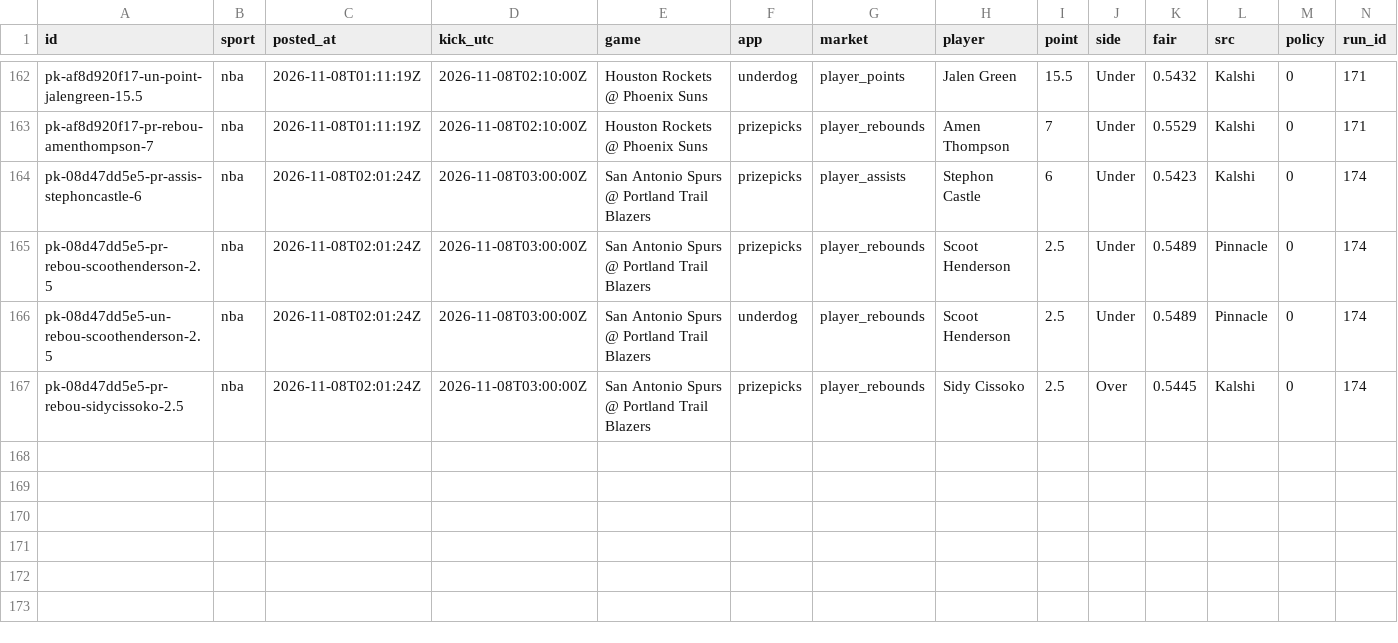
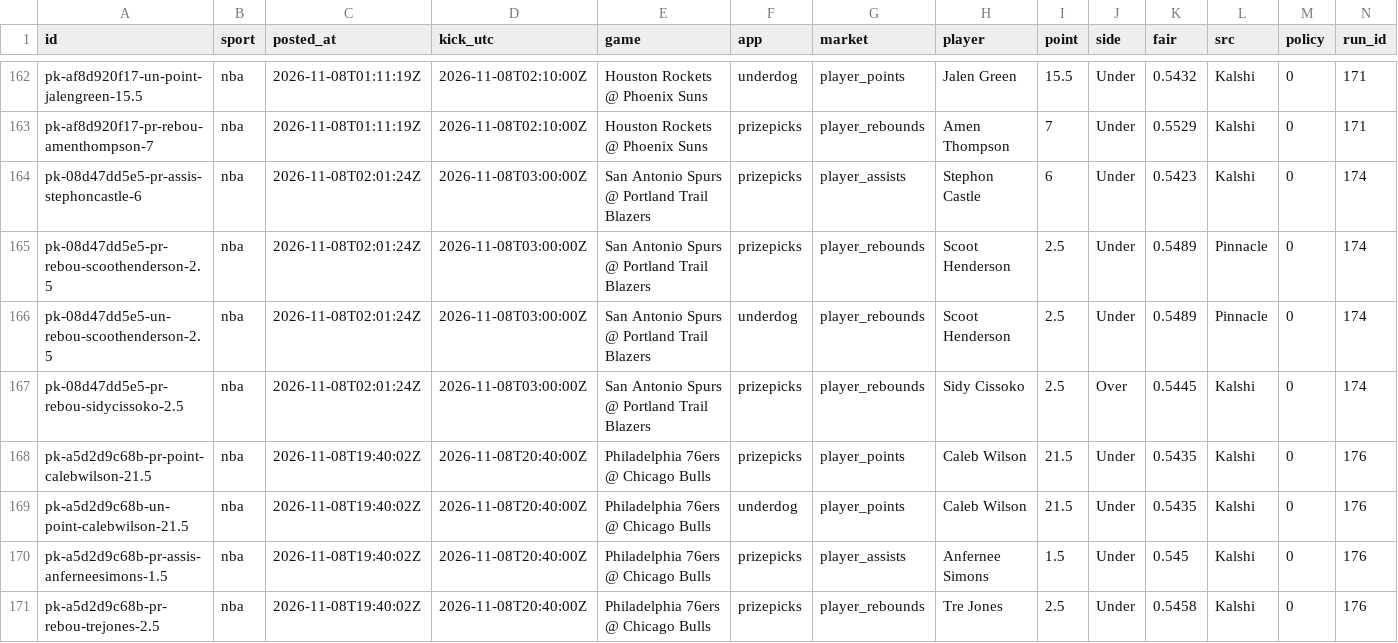
Before and after one commit to grahambirch99/closing-line-club, a CSV file: data/nba/pickem_legs.csv, drawn as a sheet; only a part is shown, gaps mark what is left out; rows hold the shown columns only; the diff names each change by its address in the sheet, - before the commit and + after, or states it on an @@ line.

```diff
--- a/data/nba/pickem_legs.csv
+++ b/data/nba/pickem_legs.csv
+row 168: pk-a5d2d9c68b-pr-point-calebwilson-21.5 | nba | 2026-11-08T19:40:02Z | 2026-11-08T20:40:00Z | Philadelphia 76ers @ Chicago Bulls | prizepicks | player_points | Caleb Wilson | 21.5 | Under | 0.5435 | Kalshi | 0 | 176
+row 169: pk-a5d2d9c68b-un-point-calebwilson-21.5 | nba | 2026-11-08T19:40:02Z | 2026-11-08T20:40:00Z | Philadelphia 76ers @ Chicago Bulls | underdog | player_points | Caleb Wilson | 21.5 | Under | 0.5435 | Kalshi | 0 | 176
+row 170: pk-a5d2d9c68b-pr-assis-anferneesimons-1.5 | nba | 2026-11-08T19:40:02Z | 2026-11-08T20:40:00Z | Philadelphia 76ers @ Chicago Bulls | prizepicks | player_assists | Anfernee Simons | 1.5 | Under | 0.545 | Kalshi | 0 | 176
+row 171: pk-a5d2d9c68b-pr-rebou-trejones-2.5 | nba | 2026-11-08T19:40:02Z | 2026-11-08T20:40:00Z | Philadelphia 76ers @ Chicago Bulls | prizepicks | player_rebounds | Tre Jones | 2.5 | Under | 0.5458 | Kalshi | 0 | 176
```
Also changed, not shown: 2 other files.
